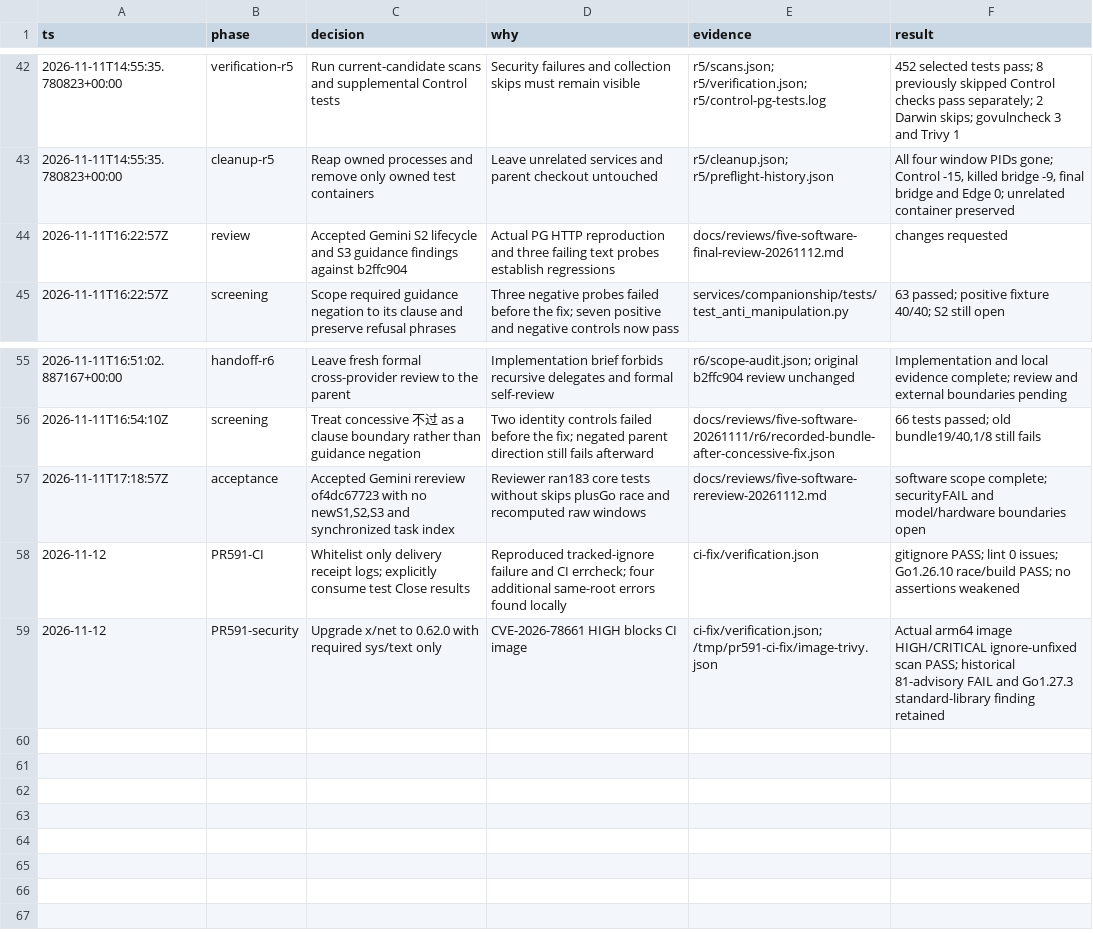
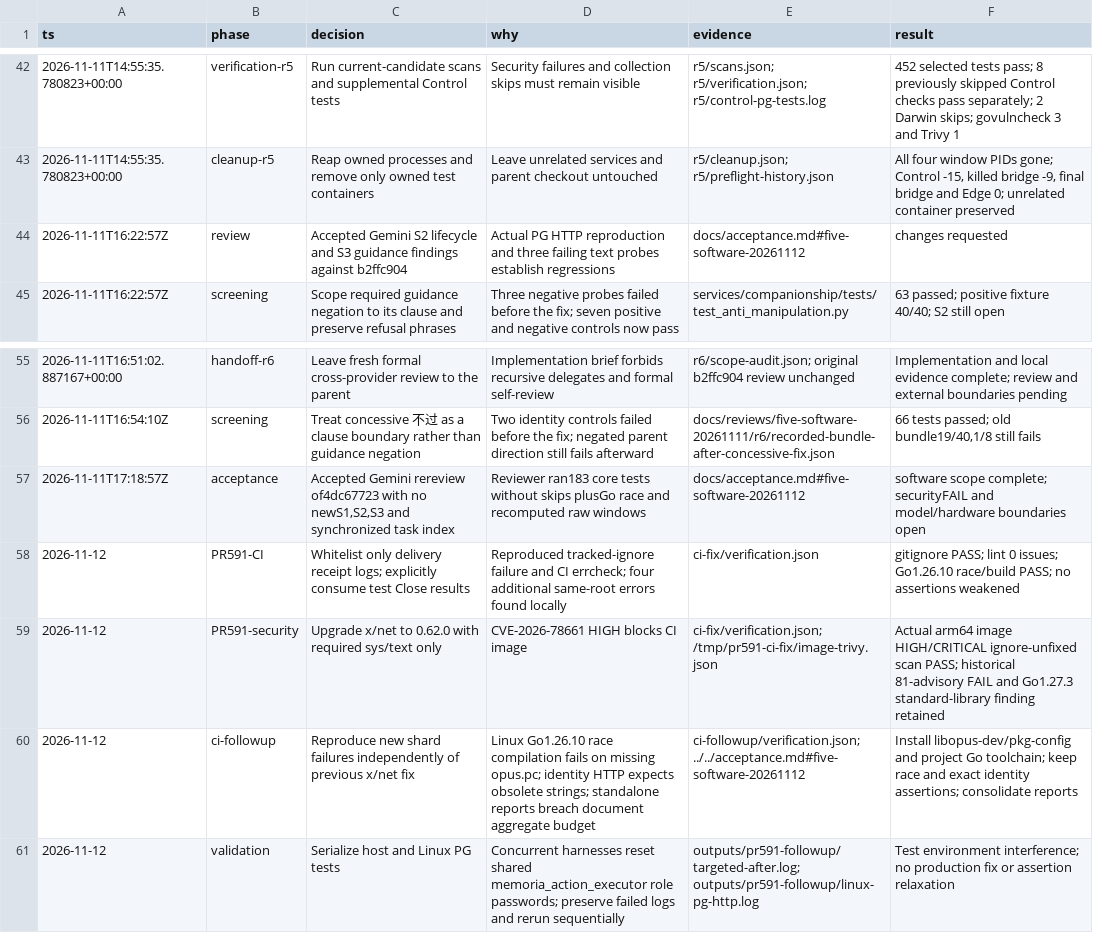
Before and after one commit to monkeyin92/memoria, a TSV file: docs/reviews/five-software-20261111/decisions.tsv, drawn as a sheet; only a part is shown, gaps mark what is left out.

Commit message:
fix(ci): supply HTTP test prerequisites and consolidate acceptance reports

```diff
--- a/docs/reviews/five-software-20261111/decisions.tsv
+++ b/docs/reviews/five-software-20261111/decisions.tsv
@@ -43,3 +43,3 @@ ts	phase	decision	why	evidence	result
 2026-11-11T14:55:35.780823+00:00	cleanup-r5	Reap owned processes and remove only owned test containers	Leave unrelated services and parent checkout untouched	r5/cleanup.json; r5/preflight-history.json	All four window PIDs gone; Control -15, killed bridge -9, final bridge and Edge 0; unrelated container preserved
-2026-11-11T16:22:57Z	review	Accepted Gemini S2 lifecycle and S3 guidance findings against b2ffc904	Actual PG HTTP reproduction and three failing text probes establish regressions	docs/reviews/five-software-final-review-20261112.md	changes requested
+2026-11-11T16:22:57Z	review	Accepted Gemini S2 lifecycle and S3 guidance findings against b2ffc904	Actual PG HTTP reproduction and three failing text probes establish regressions	docs/acceptance.md#five-software-20261112	changes requested
 2026-11-11T16:22:57Z	screening	Scope required guidance negation to its clause and preserve refusal phrases	Three negative probes failed before the fix; seven positive and negative controls now pass	services/companionship/tests/test_anti_manipulation.py	63 passed; positive fixture 40/40; S2 still open
@@ -56,4 +56,6 @@ ts	phase	decision	why	evidence	result
 2026-11-11T16:54:10Z	screening	Treat concessive 不过 as a clause boundary rather than guidance negation	Two identity controls failed before the fix; negated parent direction still fails afterward	docs/reviews/five-software-20261111/r6/recorded-bundle-after-concessive-fix.json	66 tests passed; old bundle19/40,1/8 still fails
-2026-11-11T17:18:57Z	acceptance	Accepted Gemini rereview of4dc67723 with no newS1,S2,S3 and synchronized task index	Reviewer ran183 core tests without skips plusGo race and recomputed raw windows	docs/reviews/five-software-rereview-20261112.md	software scope complete; securityFAIL and model/hardware boundaries open
+2026-11-11T17:18:57Z	acceptance	Accepted Gemini rereview of4dc67723 with no newS1,S2,S3 and synchronized task index	Reviewer ran183 core tests without skips plusGo race and recomputed raw windows	docs/acceptance.md#five-software-20261112	software scope complete; securityFAIL and model/hardware boundaries open
 2026-11-12	PR591-CI	Whitelist only delivery receipt logs; explicitly consume test Close results	Reproduced tracked-ignore failure and CI errcheck; four additional same-root errors found locally	ci-fix/verification.json	gitignore PASS; lint 0 issues; Go1.26.10 race/build PASS; no assertions weakened
 2026-11-12	PR591-security	Upgrade x/net to 0.62.0 with required sys/text only	CVE-2026-78661 HIGH blocks CI image	ci-fix/verification.json; /tmp/pr591-ci-fix/image-trivy.json	Actual arm64 image HIGH/CRITICAL ignore-unfixed scan PASS; historical 81-advisory FAIL and Go1.27.3 standard-library finding retained
+2026-11-12	ci-followup	Reproduce new shard failures independently of previous x/net fix	Linux Go1.26.10 race compilation fails on missing opus.pc; identity HTTP expects obsolete strings; standalone reports breach document aggregate budget	ci-followup/verification.json; ../../acceptance.md#five-software-20261112	Install libopus-dev/pkg-config and project Go toolchain; keep race and exact identity assertions; consolidate reports
+2026-11-12	validation	Serialize host and Linux PG tests	Concurrent harnesses reset shared memoria_action_executor role passwords; preserve failed logs and rerun sequentially	outputs/pr591-followup/targeted-after.log; outputs/pr591-followup/linux-pg-http.log	Test environment interference; no production fix or assertion relaxation
```
Also changed, not shown: 11 other files.
